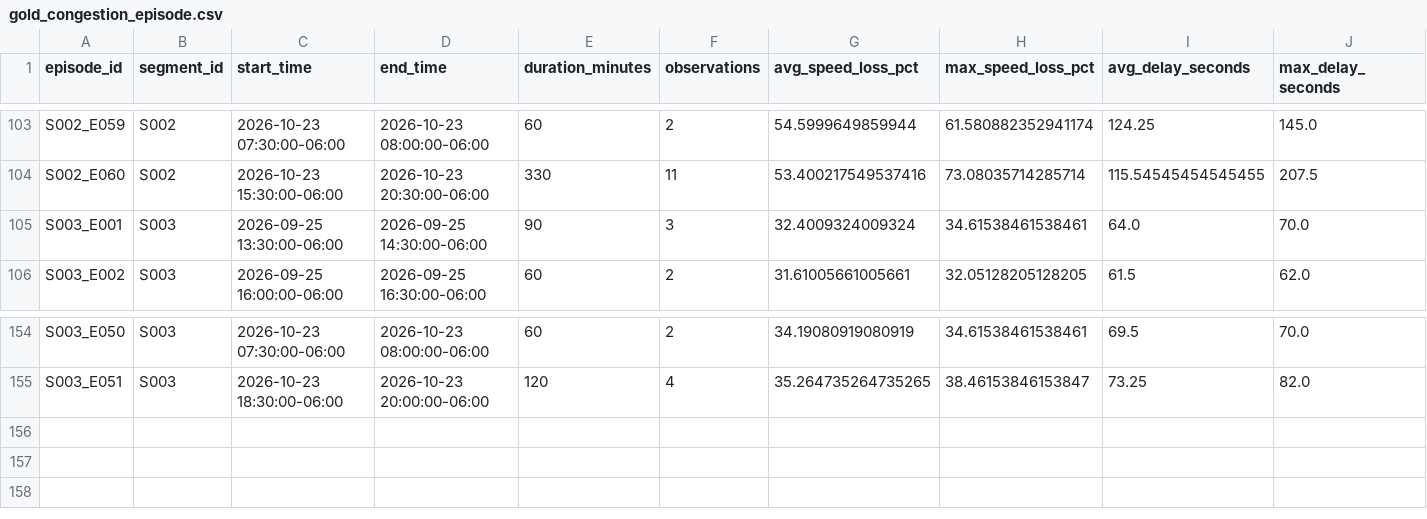
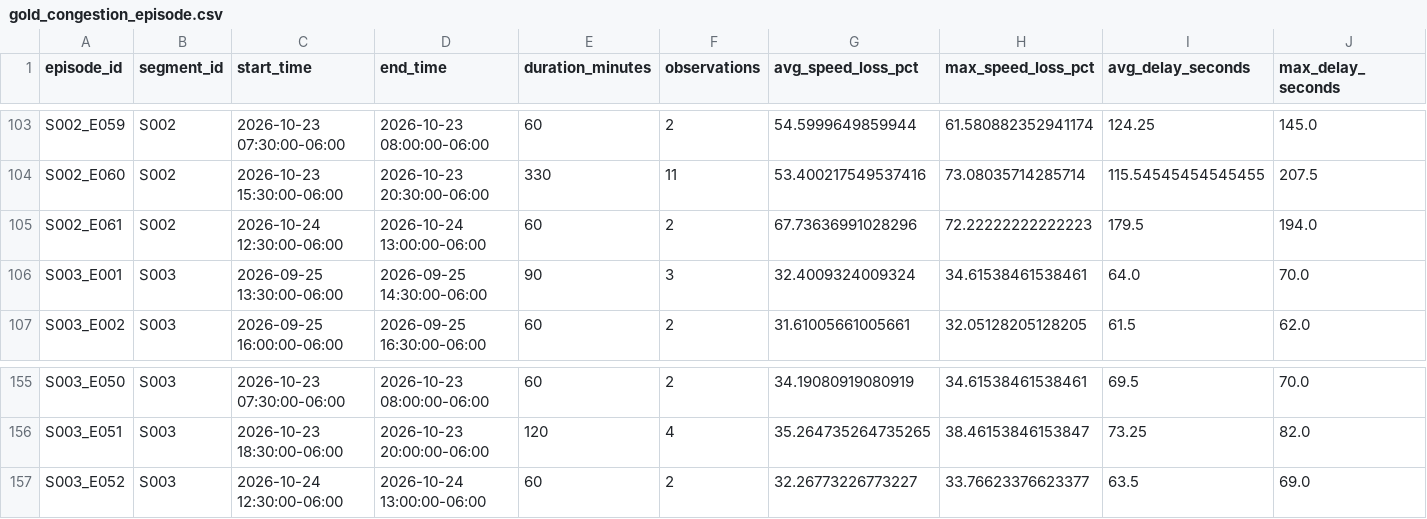
Before and after one commit to Git-Dante-22/Pachuca-Mobility, a CSV file: data/gold/traffic/gold_congestion_episode.csv, drawn as a sheet; only a part is shown, gaps mark what is left out; rows hold the shown columns only; the diff names each change by its address in the sheet, - before the commit and + after, or states it on an @@ line.

```diff
--- a/data/gold/traffic/gold_congestion_episode.csv
+++ b/data/gold/traffic/gold_congestion_episode.csv
+row 105: S002_E061 | S002 | 2026-10-24 12:30:00-06:00 | 2026-10-24 13:00:00-06:00 | 60 | 2 | 67.73636991028296 | 72.22222222222223 | 179.5 | 194.0
+row 157: S003_E052 | S003 | 2026-10-24 12:30:00-06:00 | 2026-10-24 13:00:00-06:00 | 60 | 2 | 32.26773226773227 | 33.76623376623377 | 63.5 | 69.0
```
Also changed, not shown: data/gold/traffic/gold_traffic_30min_segment.csv, 2 other files.
